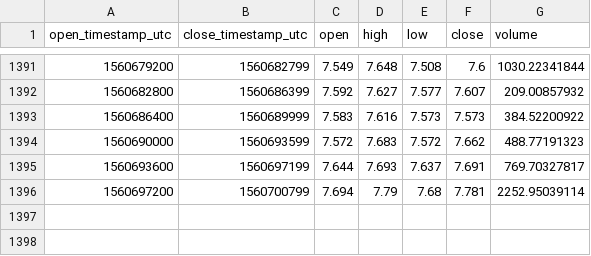
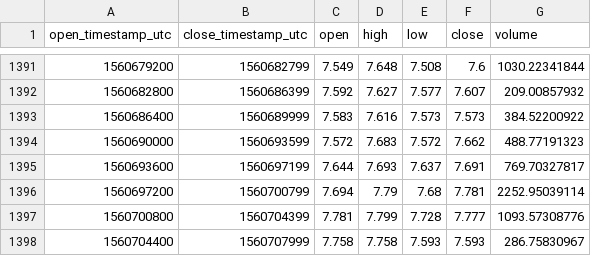
Before and after one commit to cryptobigbro/coinbasepro-ETC-EUR, a CSV file: coinbasepro-ETC-EUR-1h.csv, drawn as a sheet; only a part is shown, gaps mark what is left out.

Commit message:
Update OHLCV data.

```diff
--- a/coinbasepro-ETC-EUR-1h.csv
+++ b/coinbasepro-ETC-EUR-1h.csv
@@ -1396 +1396,3 @@ open_timestamp_utc,close_timestamp_utc,open,high,low,close,volume
 1560697200,1560700799,7.694,7.79,7.68,7.781,2252.95039114
+1560700800,1560704399,7.781,7.799,7.728,7.777,1093.57308776
+1560704400,1560707999,7.758,7.758,7.593,7.593,286.75830967
```
Also changed, not shown: 1 other file.
